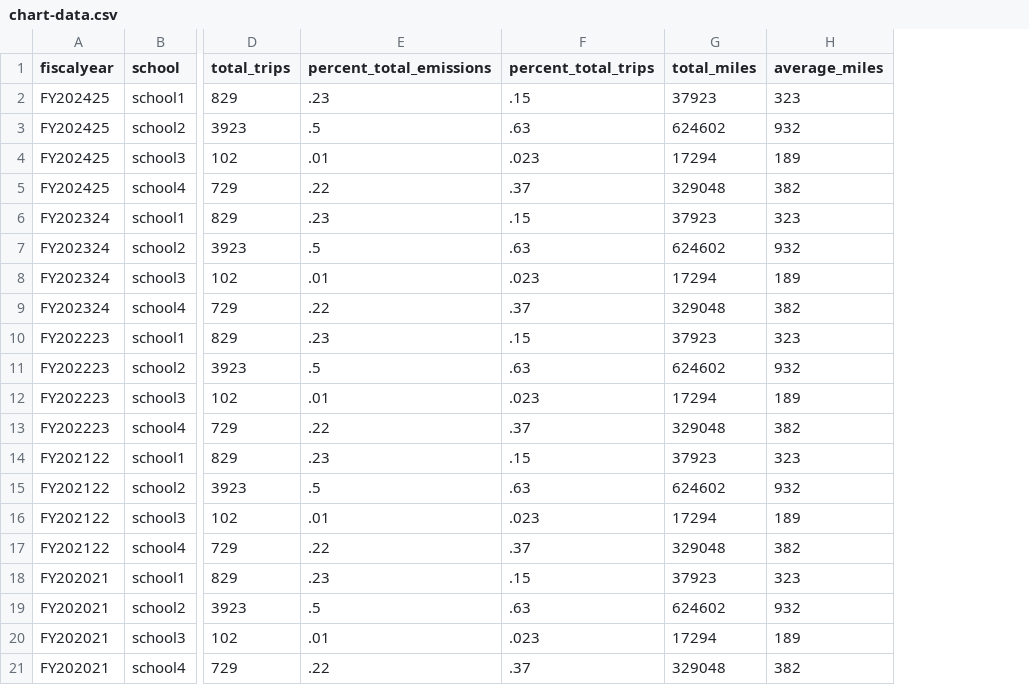
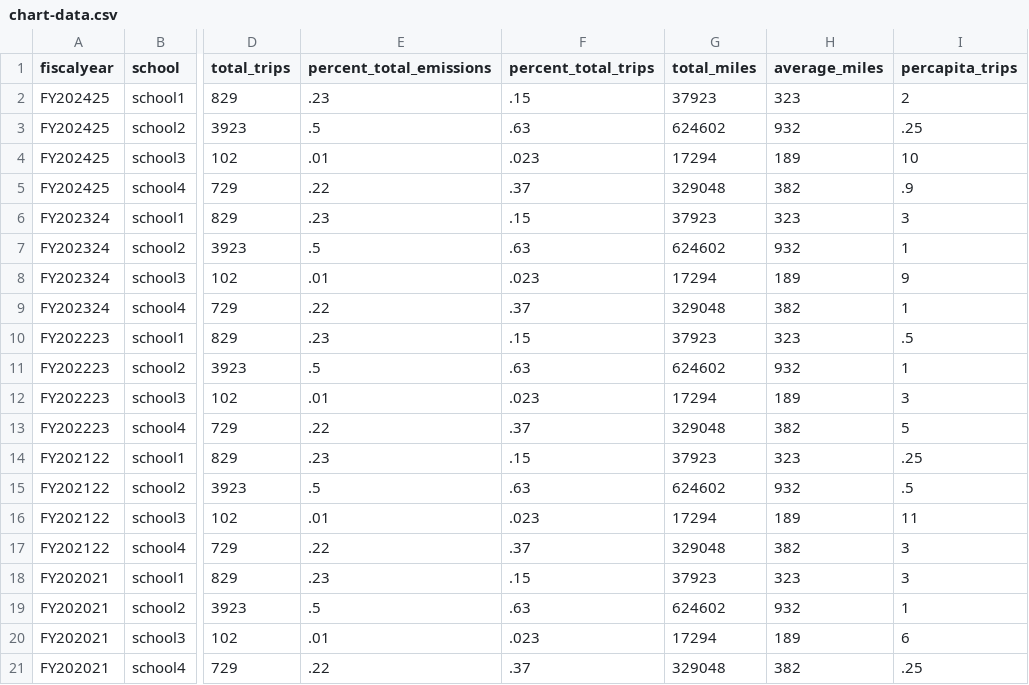
Before and after one commit to govex/jhuemissions, a CSV file: public/data/chart-data.csv, drawn as a sheet; only a part is shown, gaps mark what is left out; the diff names each change by its address in the sheet, - before the commit and + after, or states it on an @@ line.

```diff
--- a/public/data/chart-data.csv
+++ b/public/data/chart-data.csv
+column I (percapita_trips), rows 2-21: 2 | .25 | 10 | .9 | 3 | 1 | 9 | 1 | .5 | 1 | 3 | 5 | .25 | .5 | 11 | 3 | 3 | 1 | 6 | .25
```
Also changed, not shown: 4 other files.
